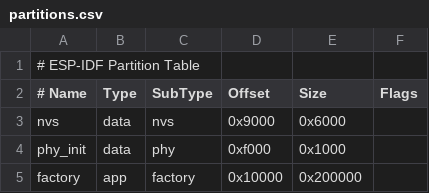
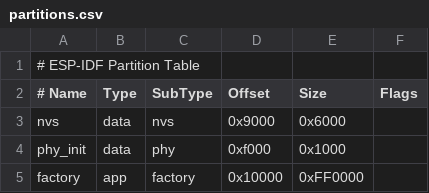
Before and after one commit to bitaxeorg/BAP-GT-TOUCH, a CSV file: partitions.csv, drawn as a sheet.

```diff
--- a/partitions.csv
+++ b/partitions.csv
@@ -4,2 +4,2 @@ nvs,      data, nvs,     0x9000,  0x6000,
 phy_init, data, phy,     0xf000,  0x1000,
-factory,  app,  factory, 0x10000, 0x200000,
+factory,  app,  factory, 0x10000, 0xFF0000,
```
Also changed, not shown: 27 other files.
